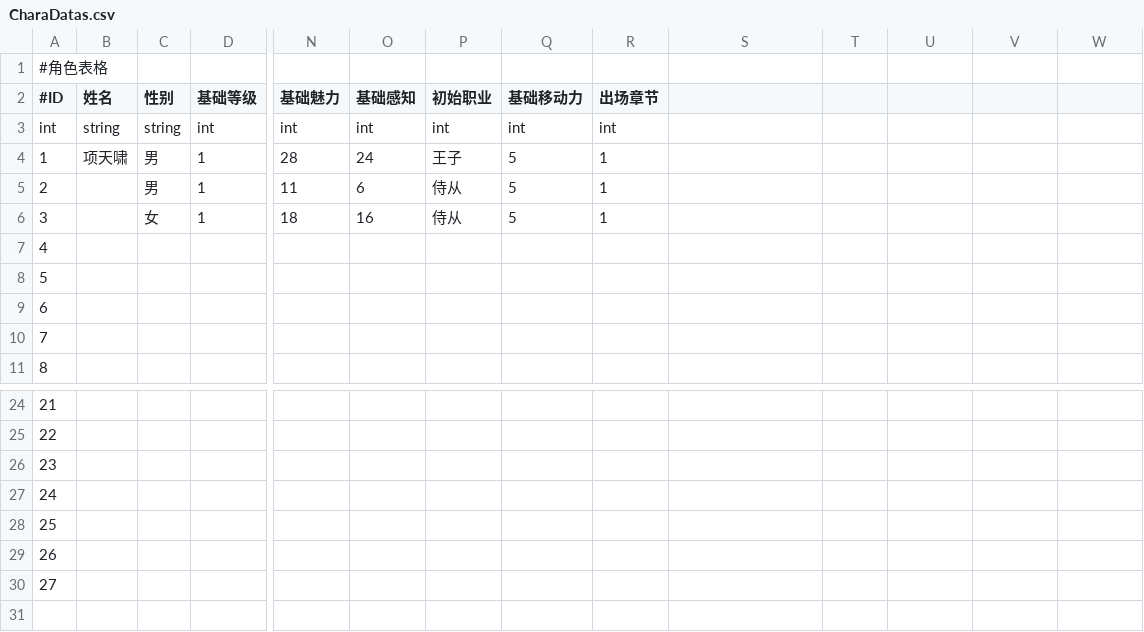
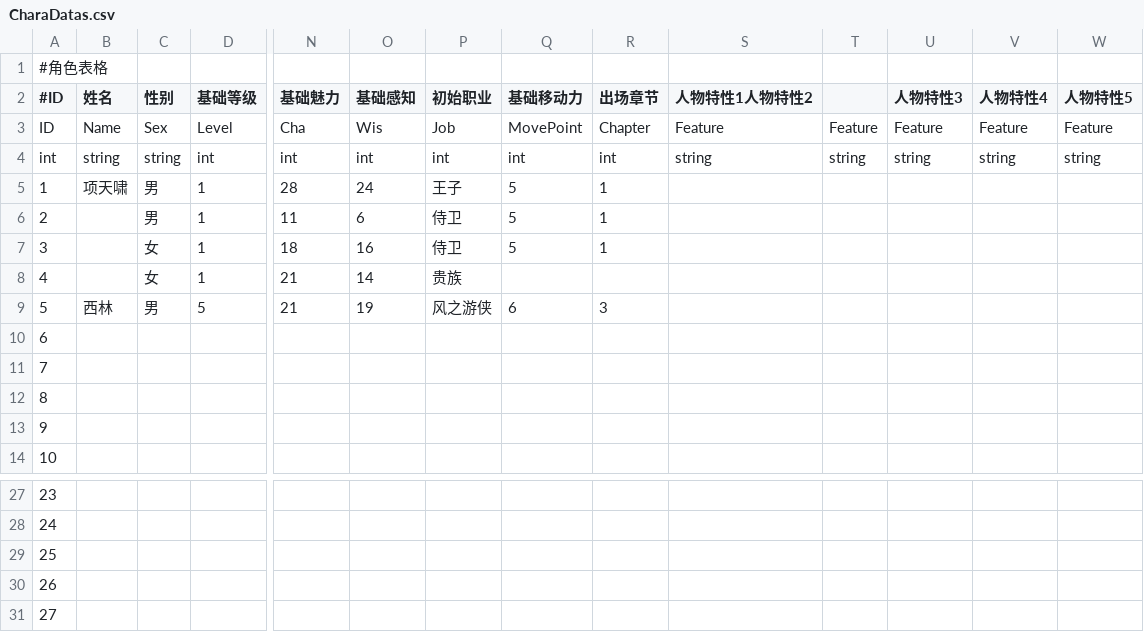
Before and after one commit to MaChengtianjiang/Air, a CSV file: Air/Assets/Resources/Csv/CharaDatas.csv, drawn as a sheet; only a part is shown, gaps mark what is left out; removed rows and columns are numbered as before the commit, all else as after; rows hold the shown columns only; the diff names each change by its address in the sheet, - before the commit and + after, or states it on an @@ line.

```diff
--- a/Air/Assets/Resources/Csv/CharaDatas.csv
+++ b/Air/Assets/Resources/Csv/CharaDatas.csv
-S2: (empty)
+S2: 人物特性1人物特性2
-U2: (empty)
+U2: 人物特性3
-V2: (empty)
+V2: 人物特性4
-W2: (empty)
+W2: 人物特性5
+row 3: ID | Name | Sex | Level | Cha | Wis | Job | MovePoint | Chapter | Feature | Feature | Feature | Feature | Feature
-S4 (人物特性1人物特性2): (empty)
+S4 (人物特性1人物特性2): string
-T4: (empty)
+T4: string
-U4 (人物特性3): (empty)
+U4 (人物特性3): string
-V4 (人物特性4): (empty)
+V4 (人物特性4): string
-W4 (人物特性5): (empty)
+W4 (人物特性5): string
-P6:P7 (初始职业): 侍从
+P6:P7 (初始职业): 侍卫
+row 8: 4 |  | 女 | 1 | 21 | 14 | 贵族
+row 9: 5 | 西林 | 男 | 5 | 21 | 19 | 风之游侠 | 6 | 3
@@ column A (#ID) renumbered between rows 10 and 31 @@
-row 29: 26
-row 30: 27
```
